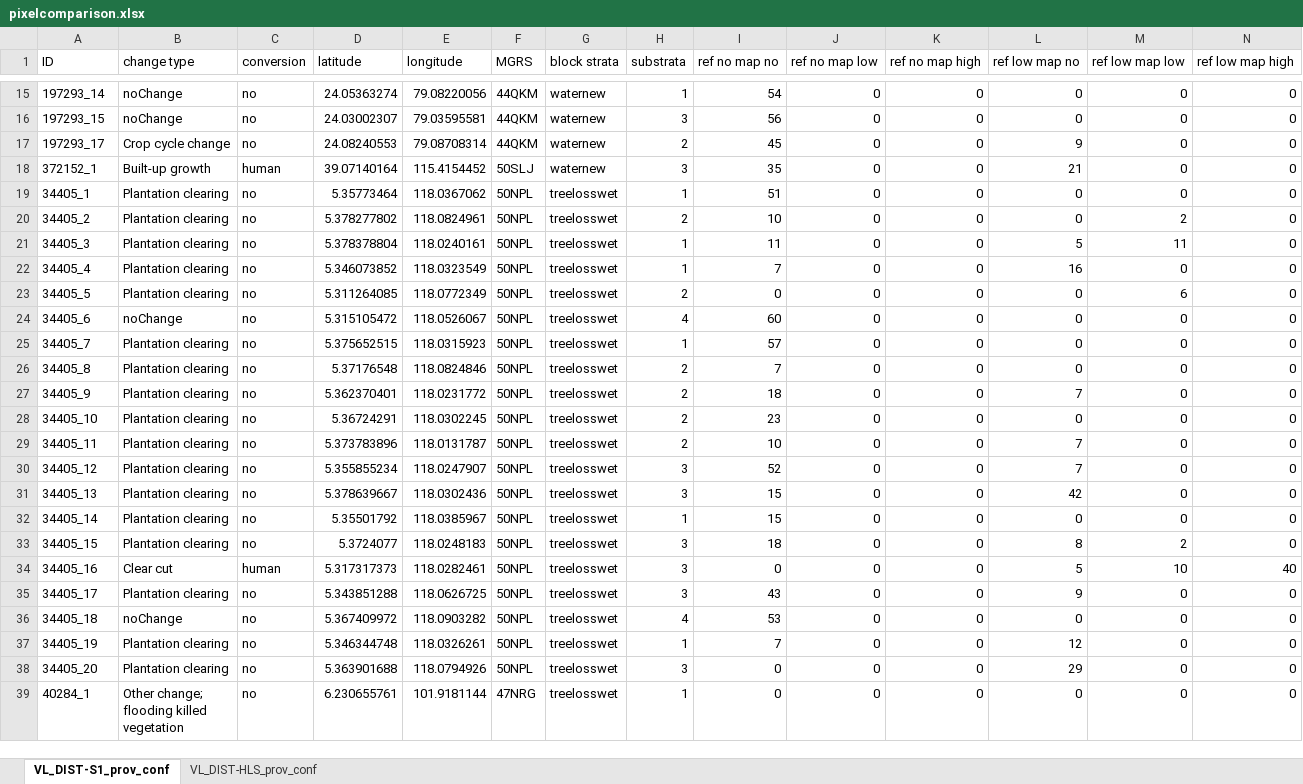
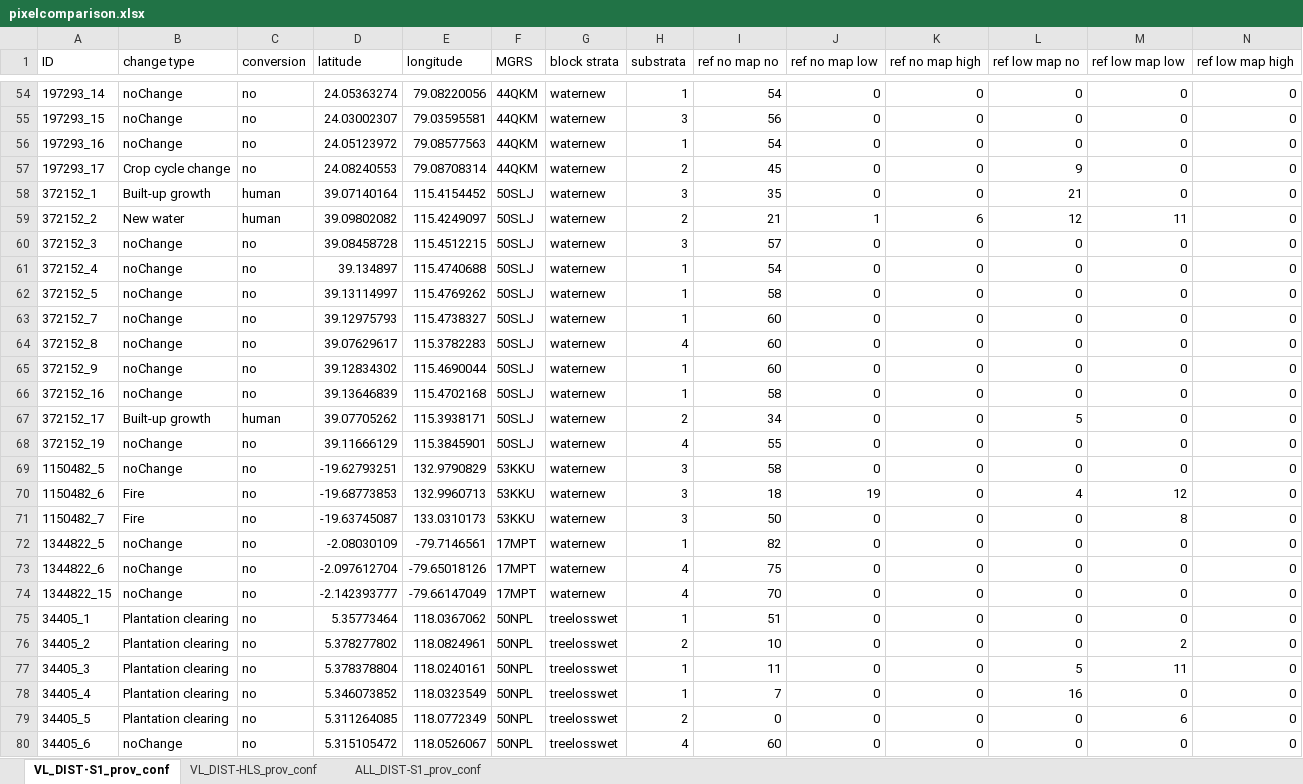
Before and after one commit to OPERA-Cal-Val/dist-s1-validation, an Excel workbook: pixelcomparison.xlsx, sheet VL_DIST-S1_prov_conf, drawn as a sheet; only a part is shown, gaps mark what is left out; the shorter side is filled out with more unchanged rows; values as stored, in another font and other column widths than the file's, no borders; conditional formats not drawn; rows hold the shown columns only; the diff covers the shown part only; the diff names each change by its address in the sheet, - before the commit and + after, or states it on an @@ line.

```diff
--- a/pixelcomparison.xlsx (sheet VL_DIST-S1_prov_conf)
+++ b/pixelcomparison.xlsx (sheet VL_DIST-S1_prov_conf)
+sheet tab: ALL_DIST-S1_prov_conf
+row 56: 197293_16 | noChange | no | 24.05123972 | 79.08577563 | 44QKM | waternew | 1 | 54 | 0 | 0 | 0 | 0 | 0
+row 59: 372152_2 | New water | human | 39.09802082 | 115.4249097 | 50SLJ | waternew | 2 | 21 | 1 | 6 | 12 | 11 | 0
+row 60: 372152_3 | noChange | no | 39.08458728 | 115.4512215 | 50SLJ | waternew | 3 | 57 | 0 | 0 | 0 | 0 | 0
+row 61: 372152_4 | noChange | no | 39.134897 | 115.4740688 | 50SLJ | waternew | 1 | 54 | 0 | 0 | 0 | 0 | 0
+row 62: 372152_5 | noChange | no | 39.13114997 | 115.4769262 | 50SLJ | waternew | 1 | 58 | 0 | 0 | 0 | 0 | 0
+row 63: 372152_7 | noChange | no | 39.12975793 | 115.4738327 | 50SLJ | waternew | 1 | 60 | 0 | 0 | 0 | 0 | 0
+row 64: 372152_8 | noChange | no | 39.07629617 | 115.3782283 | 50SLJ | waternew | 4 | 60 | 0 | 0 | 0 | 0 | 0
+row 65: 372152_9 | noChange | no | 39.12834302 | 115.4690044 | 50SLJ | waternew | 1 | 60 | 0 | 0 | 0 | 0 | 0
+row 66: 372152_16 | noChange | no | 39.13646839 | 115.4702168 | 50SLJ | waternew | 1 | 58 | 0 | 0 | 0 | 0 | 0
+row 67: 372152_17 | Built-up growth | human | 39.07705262 | 115.3938171 | 50SLJ | waternew | 2 | 34 | 0 | 0 | 5 | 0 | 0
+row 68: 372152_19 | noChange | no | 39.11666129 | 115.3845901 | 50SLJ | waternew | 4 | 55 | 0 | 0 | 0 | 0 | 0
+row 69: 1150482_5 | noChange | no | -19.62793251 | 132.9790829 | 53KKU | waternew | 3 | 58 | 0 | 0 | 0 | 0 | 0
+row 70: 1150482_6 | Fire | no | -19.68773853 | 132.9960713 | 53KKU | waternew | 3 | 18 | 19 | 0 | 4 | 12 | 0
+row 71: 1150482_7 | Fire | no | -19.63745087 | 133.0310173 | 53KKU | waternew | 3 | 50 | 0 | 0 | 0 | 8 | 0
+row 72: 1344822_5 | noChange | no | -2.08030109 | -79.7146561 | 17MPT | waternew | 1 | 82 | 0 | 0 | 0 | 0 | 0
+row 73: 1344822_6 | noChange | no | -2.097612704 | -79.65018126 | 17MPT | waternew | 4 | 75 | 0 | 0 | 0 | 0 | 0
+row 74: 1344822_15 | noChange | no | -2.142393777 | -79.66147049 | 17MPT | waternew | 4 | 70 | 0 | 0 | 0 | 0 | 0
```
Also changed, not shown: 40 added rows and 8 edited cells elsewhere in this sheet, sheet VL_DIST-HLS_prov_conf, formulas that keep their value, 1 other file.
